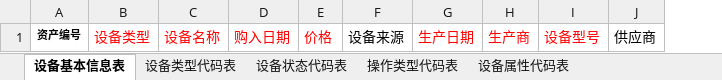
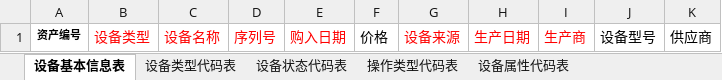
Before and after one commit to selinplus/go-dingtalk, an Excel workbook: runtime/export/device.xlsx, sheet 设备基本信息表, drawn as a sheet; values as stored, in another font and other column widths than the file's, no borders; addresses are those after the commit; the diff names each change by its address in the sheet, - before the commit and + after, or states it on an @@ line.

```diff
--- a/runtime/export/device.xlsx (sheet 设备基本信息表)
+++ b/runtime/export/device.xlsx (sheet 设备基本信息表)
+column D, row 1: 序列号
-F1 text colour: #FF0000
+F1 text colour: black
-G1 text colour: black
+G1 text colour: #FF0000
-J1 text colour: #FF0000
+J1 text colour: black
```
Also changed, not shown: 1 other file.
